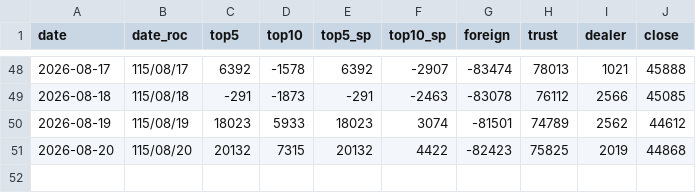
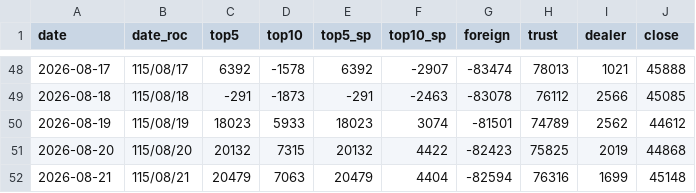
Before and after one commit to shihming99-bit/trading, a CSV file: data/taifex_oi.csv, drawn as a sheet; only a part is shown, gaps mark what is left out.

```diff
--- a/data/taifex_oi.csv
+++ b/data/taifex_oi.csv
@@ -51 +51,2 @@ date,date_roc,top5,top10,top5_sp,top10_sp,foreign,trust,dealer,close
 2026-08-20,115/08/20,20132,7315,20132,4422,-82423,75825,2019,44868
+2026-08-21,115/08/21,20479,7063,20479,4404,-82594,76316,1699,45148
```
